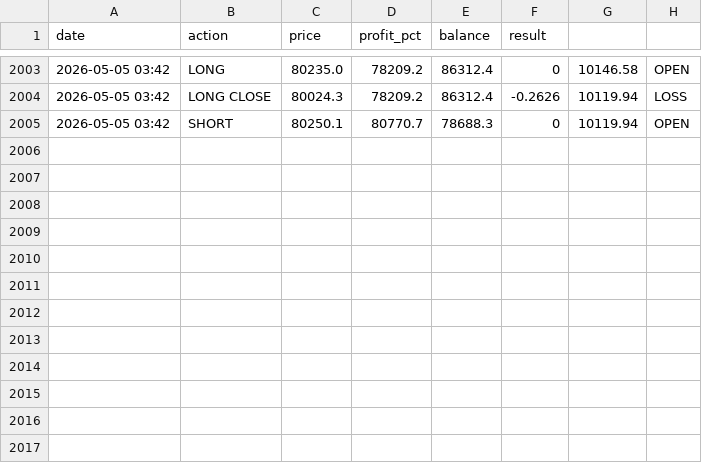
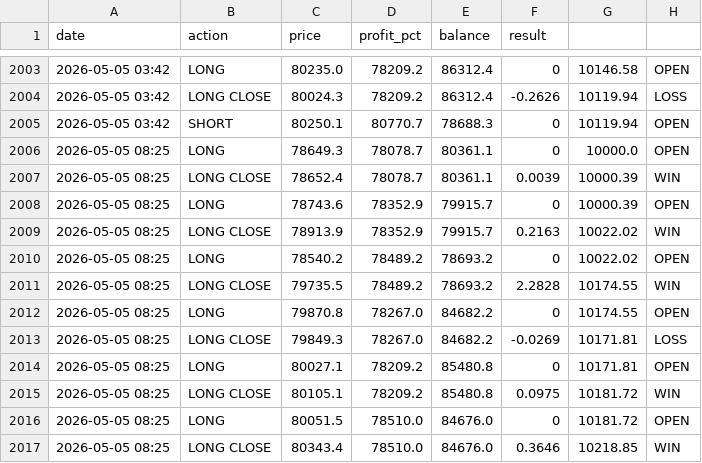
Before and after one commit to MrReaderhash/btc-rl-agent, a CSV file: btc_rl_agent/trades_log.csv, drawn as a sheet; only a part is shown, gaps mark what is left out.

```diff
--- a/btc_rl_agent/trades_log.csv
+++ b/btc_rl_agent/trades_log.csv
@@ -2005 +2005,13 @@ date,action,price,profit_pct,balance,result
 2026-05-05 03:42,SHORT,80250.1,80770.7,78688.3,0,10119.94,OPEN
+2026-05-05 08:25,LONG,78649.3,78078.7,80361.1,0,10000.0,OPEN
+2026-05-05 08:25,LONG CLOSE,78652.4,78078.7,80361.1,0.0039,10000.39,WIN
+2026-05-05 08:25,LONG,78743.6,78352.9,79915.7,0,10000.39,OPEN
+2026-05-05 08:25,LONG CLOSE,78913.9,78352.9,79915.7,0.2163,10022.02,WIN
+2026-05-05 08:25,LONG,78540.2,78489.2,78693.2,0,10022.02,OPEN
+2026-05-05 08:25,LONG CLOSE,79735.5,78489.2,78693.2,2.2828,10174.55,WIN
+2026-05-05 08:25,LONG,79870.8,78267.0,84682.2,0,10174.55,OPEN
+2026-05-05 08:25,LONG CLOSE,79849.3,78267.0,84682.2,-0.0269,10171.81,LOSS
+2026-05-05 08:25,LONG,80027.1,78209.2,85480.8,0,10171.81,OPEN
+2026-05-05 08:25,LONG CLOSE,80105.1,78209.2,85480.8,0.0975,10181.72,WIN
+2026-05-05 08:25,LONG,80051.5,78510.0,84676.0,0,10181.72,OPEN
+2026-05-05 08:25,LONG CLOSE,80343.4,78510.0,84676.0,0.3646,10218.85,WIN
```
Also changed, not shown: 4 other files.
